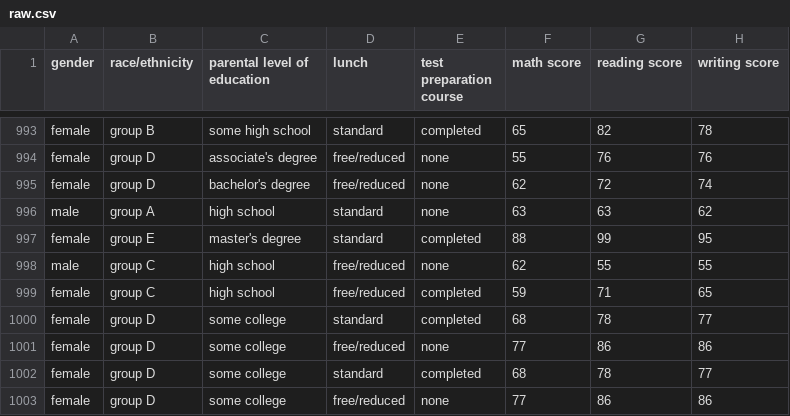
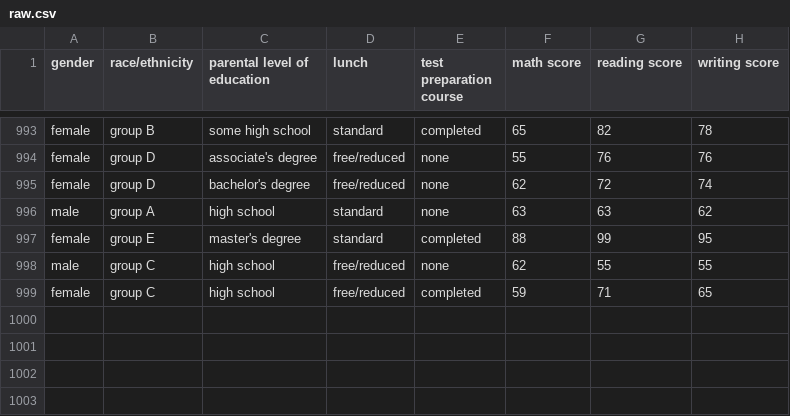
Before and after one commit to Prince906842/ML-Project, a CSV file: artifacts/raw.csv, drawn as a sheet; only a part is shown, gaps mark what is left out.

Commit message:
modified artifacts/raw.csv

```diff
--- a/artifacts/raw.csv
+++ b/artifacts/raw.csv
@@ -999,5 +999 @@ male,group C,high school,free/reduced,none,62,55,55
 female,group C,high school,free/reduced,completed,59,71,65
-female,group D,some college,standard,completed,68,78,77
-female,group D,some college,free/reduced,none,77,86,86
-female,group D,some college,standard,completed,68,78,77
-female,group D,some college,free/reduced,none,77,86,86
```
